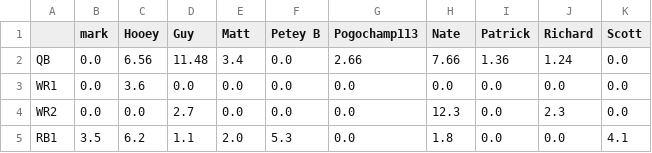
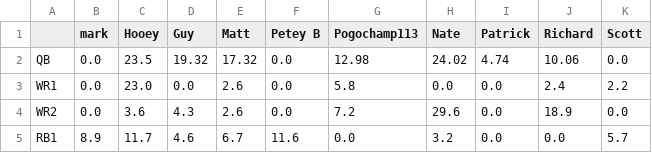
Before and after one commit to MBJR1986/yahoo_fantasy_api, a CSV file: Data Analysis/weekly_scores/wk_6_scores.csv, drawn as a sheet; only a part is shown; the diff covers the shown part only.

```diff
--- a/Data Analysis/weekly_scores/wk_6_scores.csv
+++ b/Data Analysis/weekly_scores/wk_6_scores.csv
@@ -1,5 +1,5 @@
 ,mark,Hooey,Guy,Matt,Petey B,Pogochamp113,Nate,Patrick,Richard,Scott
-QB,0.0,6.56,11.48,3.4,0.0,2.66,7.66,1.36,1.24,0.0
-WR1,0.0,3.6,0.0,0.0,0.0,0.0,0.0,0.0,0.0,0.0
-WR2,0.0,0.0,2.7,0.0,0.0,0.0,12.3,0.0,2.3,0.0
-RB1,3.5,6.2,1.1,2.0,5.3,0.0,1.8,0.0,0.0,4.1
+QB,0.0,23.5,19.32,17.32,0.0,12.98,24.02,4.74,10.06,0.0
+WR1,0.0,23.0,0.0,2.6,0.0,5.8,0.0,0.0,2.4,2.2
+WR2,0.0,3.6,4.3,2.6,0.0,7.2,29.6,0.0,18.9,0.0
+RB1,8.9,11.7,4.6,6.7,11.6,0.0,3.2,0.0,0.0,5.7
```
Also changed, not shown: 51 edited cells elsewhere in this file, 1 other file.
